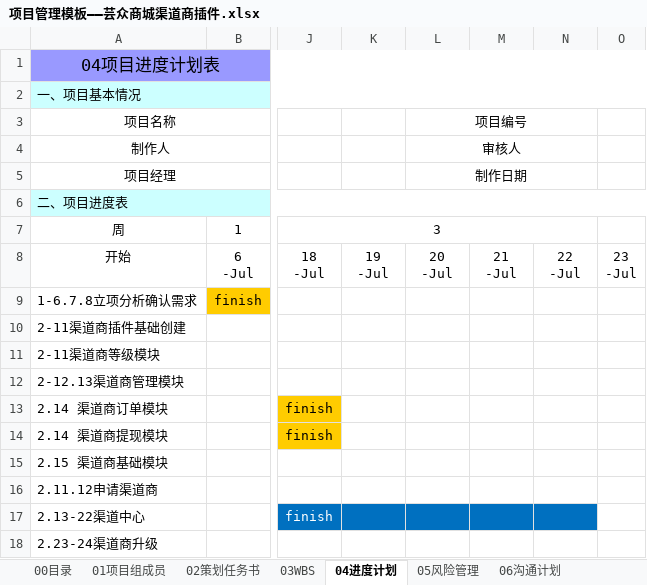
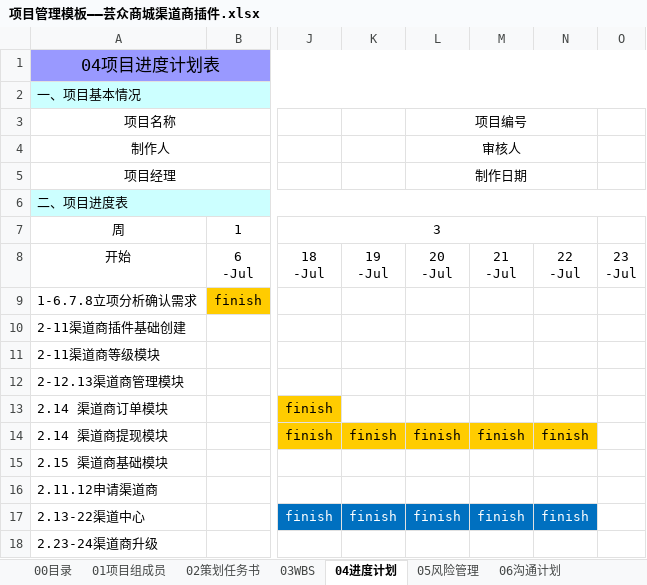
Before and after one commit to rainyang/yunzshop, an Excel workbook: doc/插件/渠道商/01管理/项目管理模板——芸众商城渠道商插件.xlsx, sheet 04进度计划, drawn as a sheet; only a part is shown, gaps mark what is left out; values as stored, in another font and other column widths than the file's, no borders; the diff names each change by its address in the sheet, - before the commit and + after, or states it on an @@ line.

Commit message:
wbs修改

```diff
--- a/doc/插件/渠道商/01管理/项目管理模板——芸众商城渠道商插件.xlsx (sheet 04进度计划)
+++ b/doc/插件/渠道商/01管理/项目管理模板——芸众商城渠道商插件.xlsx (sheet 04进度计划)
-K14: (empty)
+K14: finish
-K14:N14 fill: none
+K14:N14 fill: #FFCC00
-L14 (项目编号): (empty)
+L14 (项目编号): finish
-M14: (empty)
+M14: finish
-N14: (empty)
+N14: finish
-K17: (empty)
+K17: finish
-L17 (项目编号): (empty)
+L17 (项目编号): finish
-M17: (empty)
+M17: finish
-N17: (empty)
+N17: finish
```
Also changed, not shown: sheet 03WBS.
